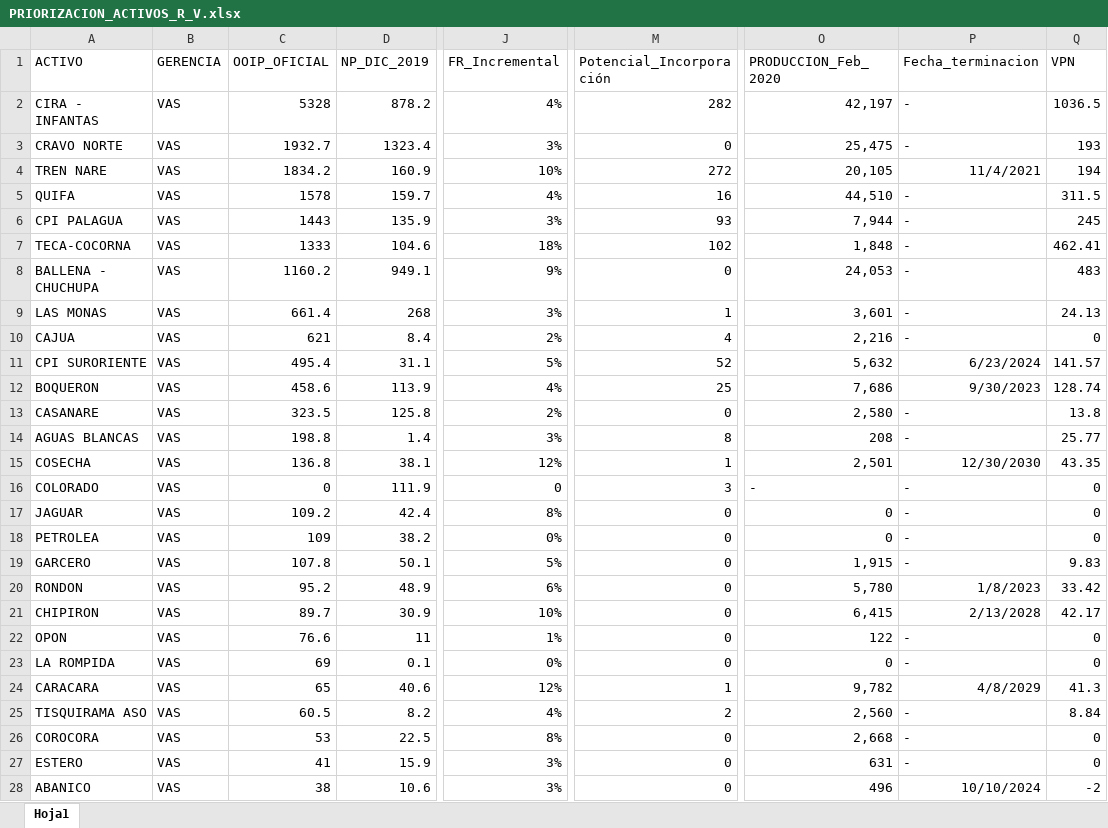
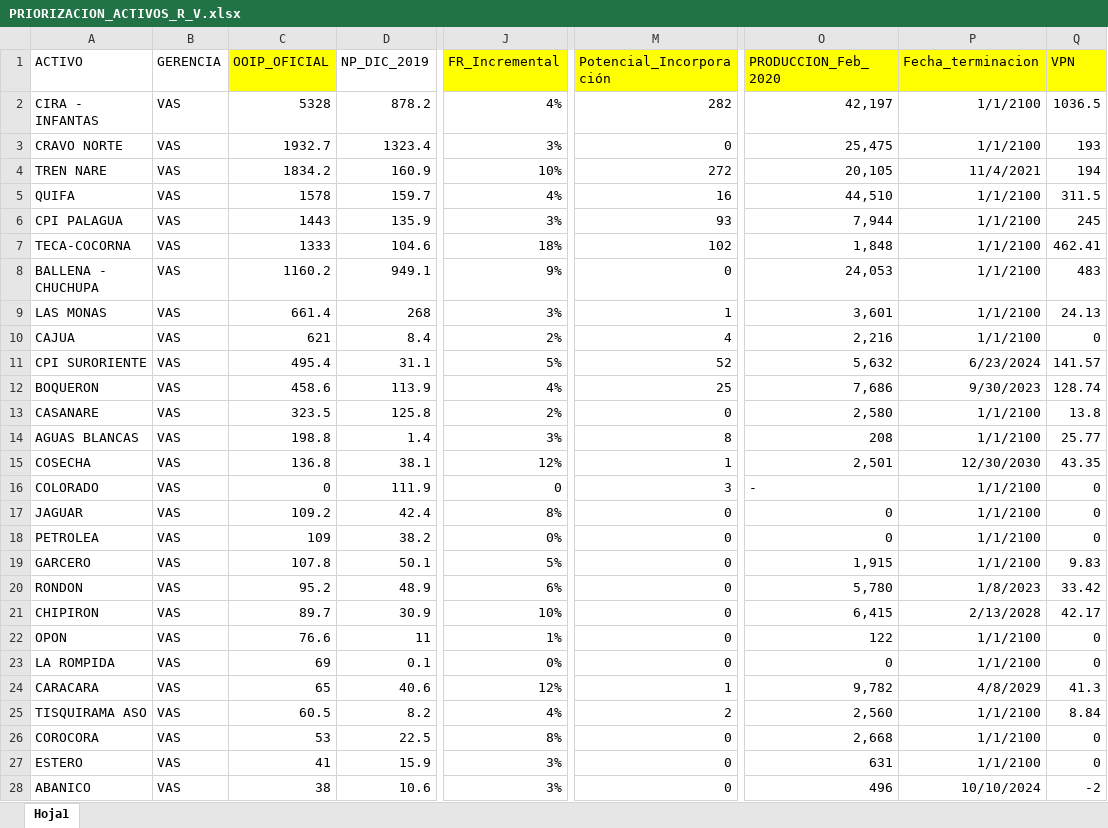
Before and after one commit to jorgemedina87/Priorizacion, an Excel workbook: bd/PRIORIZACION_ACTIVOS_R_V.xlsx, sheet Hoja1, drawn as a sheet; only a part is shown, gaps mark what is left out; values as stored, in another font and other column widths than the file's, no borders; the diff covers the shown part only; the diff names each change by its address in the sheet, - before the commit and + after, or states it on an @@ line.

Commit message:
Add files via upload

```diff
--- a/bd/PRIORIZACION_ACTIVOS_R_V.xlsx (sheet Hoja1)
+++ b/bd/PRIORIZACION_ACTIVOS_R_V.xlsx (sheet Hoja1)
-C1 fill: none
+C1 fill: #FFFF00
-J1 fill: none
+J1 fill: #FFFF00
-M1 fill: none
+M1 fill: #FFFF00
-O1:Q1 fill: none
+O1:Q1 fill: #FFFF00
-P2:P3 (Fecha_terminacion): -
+P2:P3 (Fecha_terminacion): 1/1/2100
-P5:P10 (Fecha_terminacion): -
+P5:P10 (Fecha_terminacion): 1/1/2100
-P13:P14 (Fecha_terminacion): -
+P13:P14 (Fecha_terminacion): 1/1/2100
-P16:P19 (Fecha_terminacion): -
+P16:P19 (Fecha_terminacion): 1/1/2100
-P22:P23 (Fecha_terminacion): -
+P22:P23 (Fecha_terminacion): 1/1/2100
-P25:P27 (Fecha_terminacion): -
+P25:P27 (Fecha_terminacion): 1/1/2100
```
Also changed, not shown: 32 edited cells elsewhere in this sheet.
